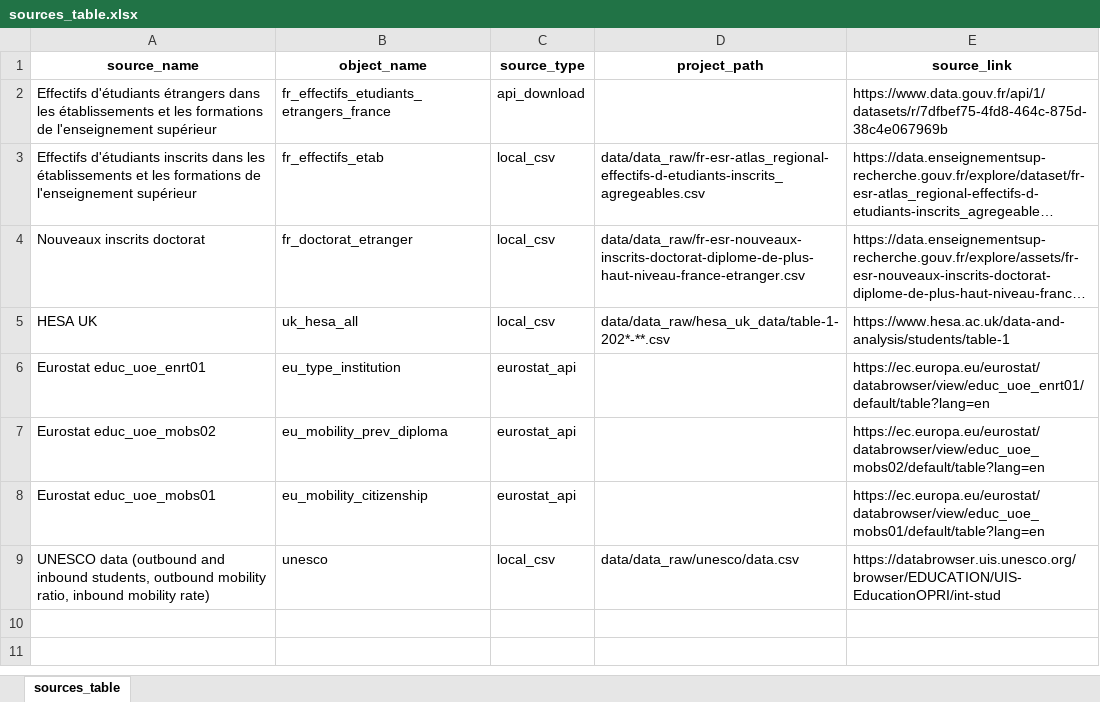
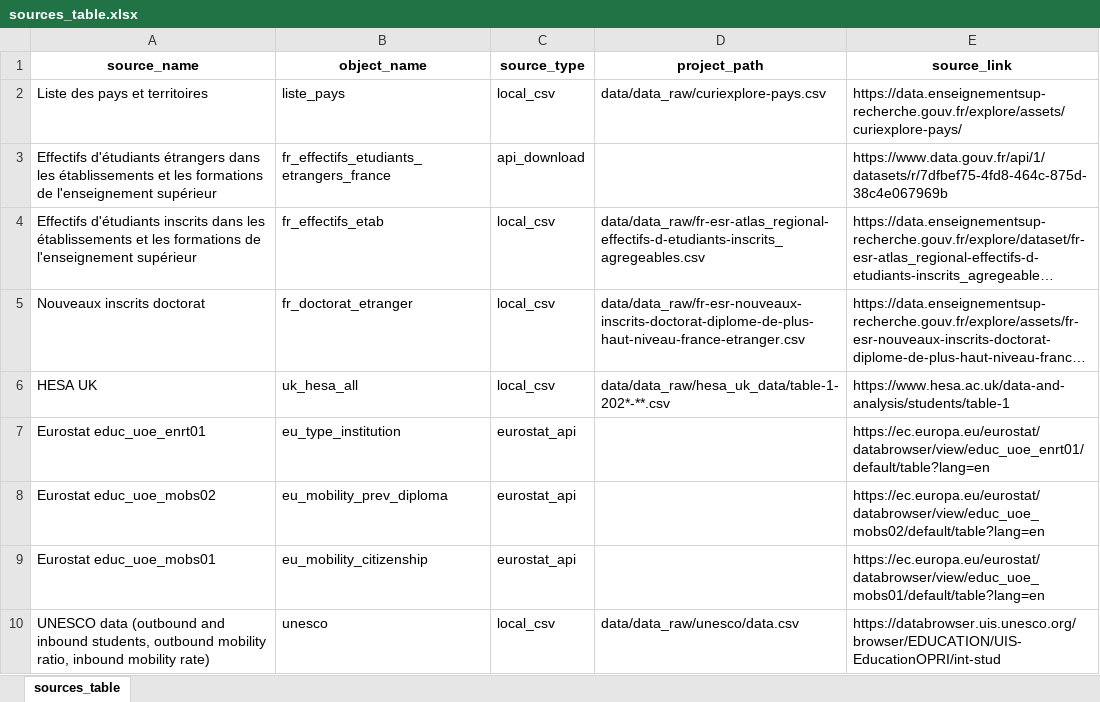
Before and after one commit to lisawls/missionJE, an Excel workbook: data/data_processed/sources_table.xlsx, sheet sources_table, drawn as a sheet; long unchanged cells end in …; values as stored, in another font and other column widths than the file's, no borders; the diff names each change by its address in the sheet, - before the commit and + after, or states it on an @@ line.

```diff
--- a/data/data_processed/sources_table.xlsx (sheet sources_table)
+++ b/data/data_processed/sources_table.xlsx (sheet sources_table)
+row 2: Liste des pays et territoires | liste_pays | local_csv | data/data_raw/curiexplore-pays.csv | https://data.enseignementsup-recherche.gouv.fr/explore/assets/curiexplore-pays/
```
Also changed, not shown: data/data_processed/data_dictionary_clean.xlsx, 15 other files.
